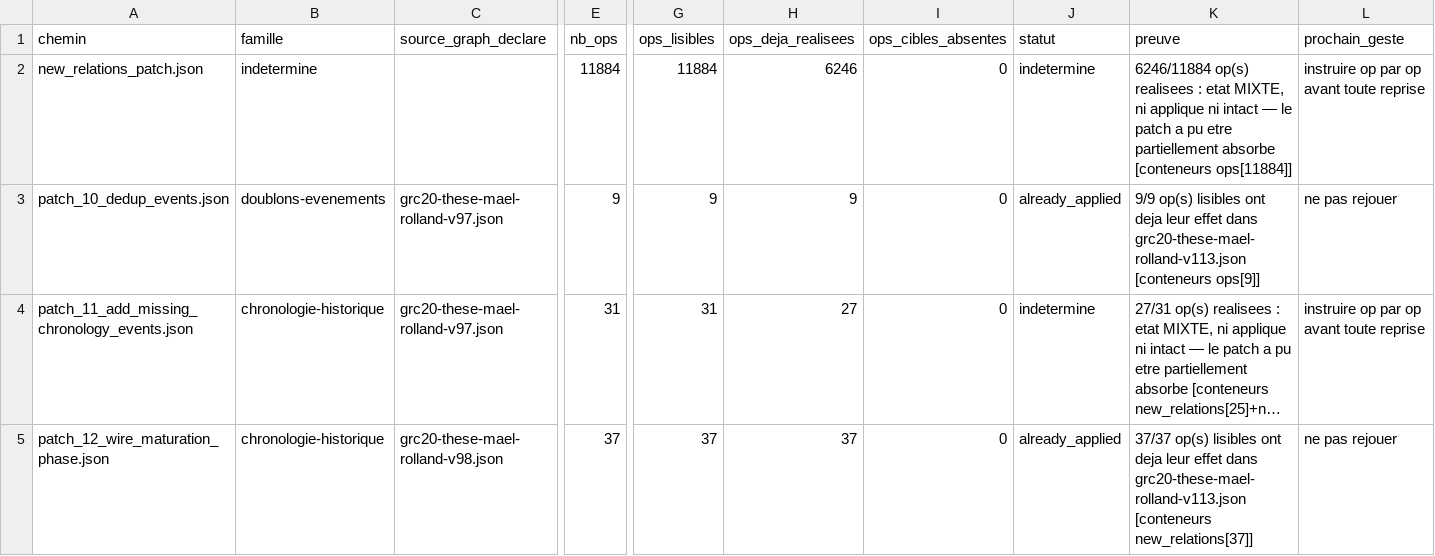
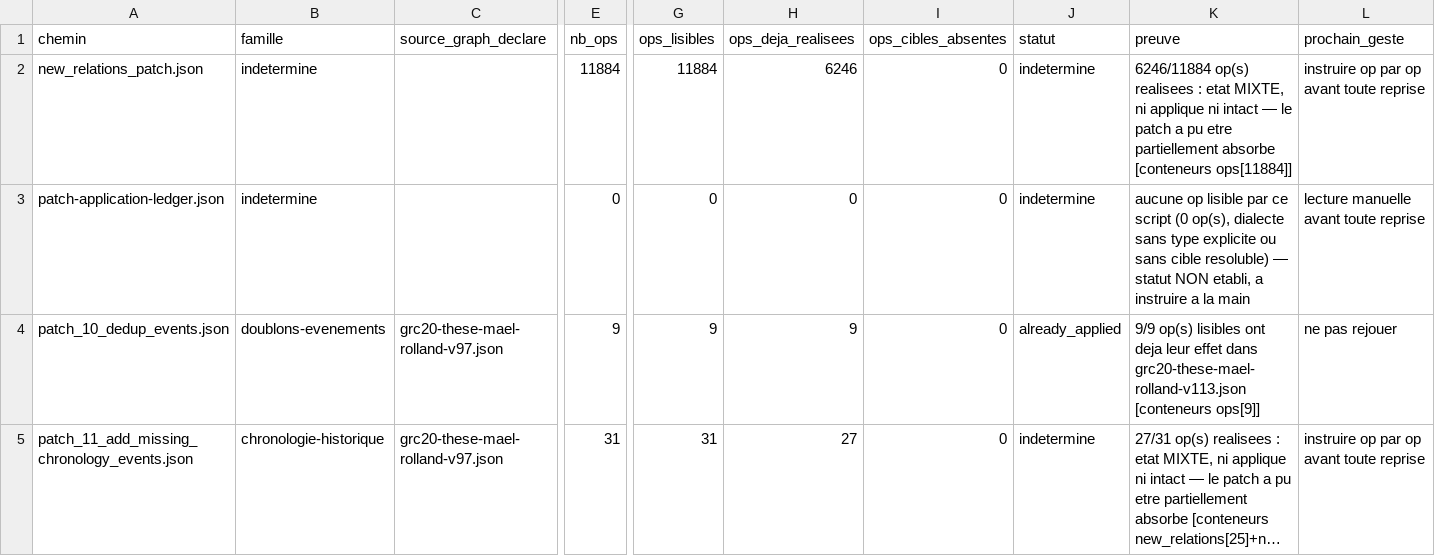
Before and after one commit to Elma-Landro/Website-Mael-Rolland.eth_V.1, a CSV file: docs/audits/data/patch-application-queue-current.csv (was docs/audits/data/patch-application-queue-v113.csv), drawn as a sheet; only a part is shown, gaps mark what is left out; the shorter side is filled out with more unchanged rows; long unchanged cells end in …; rows hold the shown columns only; the diff names each change by its address in the sheet, - before the commit and + after, or states it on an @@ line.

```diff
--- a/docs/audits/data/patch-application-queue-v113.csv
+++ b/docs/audits/data/patch-application-queue-current.csv
+row 3: patch-application-ledger.json | indetermine |  | 0 | 0 | 0 | 0 | indetermine | aucune op lisible par ce script (0 op(s), dialecte sans type explicite ou sans cible resoluble) — statut NON etabli, a instruire a la main | lecture manuelle avant toute reprise
```
Also changed, not shown: docs/audits/data/patch-queue-governance-cases-current.csv, 4 other files.
